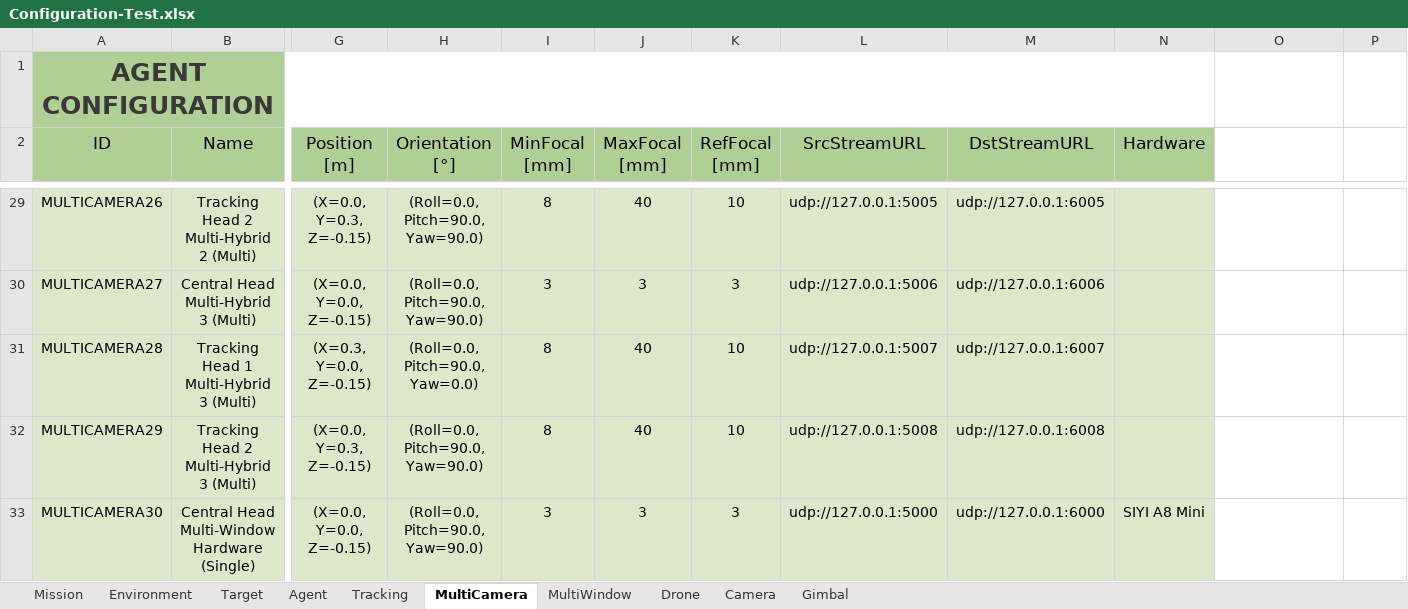
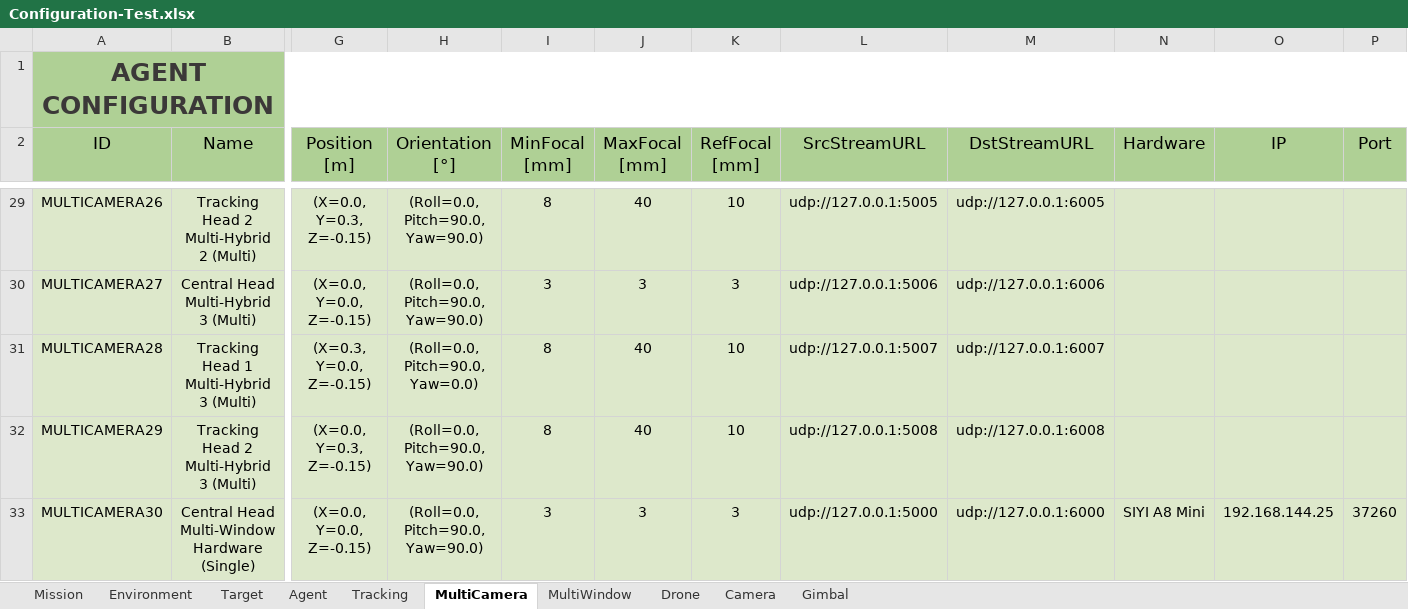
Before and after one commit to JoseLopez36/FlyChams-ROS2, an Excel workbook: config/Configuration-Test.xlsx, sheet MultiCamera, drawn as a sheet; only a part is shown, gaps mark what is left out; values as stored, in another font and other column widths than the file's, no borders; table styles not drawn; the diff covers the shown part only; the diff names each change by its address in the sheet, - before the commit and + after, or states it on an @@ line.

Commit message:
Update camera communication to use SIYI A8 Mini driver

```diff
--- a/config/Configuration-Test.xlsx (sheet MultiCamera)
+++ b/config/Configuration-Test.xlsx (sheet MultiCamera)
-A1:N1 merged
+A1:P1 merged
-O1:P2 fill: none
+O1:P2 fill: #AFD095
-O2: (empty)
+O2: IP
-P2: (empty)
+P2: Port
-O29:P33 fill: none
+O29:P33 fill: #DDE8CB
-O33 (IP): (empty)
+O33 (IP): 192.168.144.25
-P33 (Port): (empty)
+P33 (Port): 37260
```
Also changed, not shown: cell formats elsewhere in this sheet, 8 other files.
